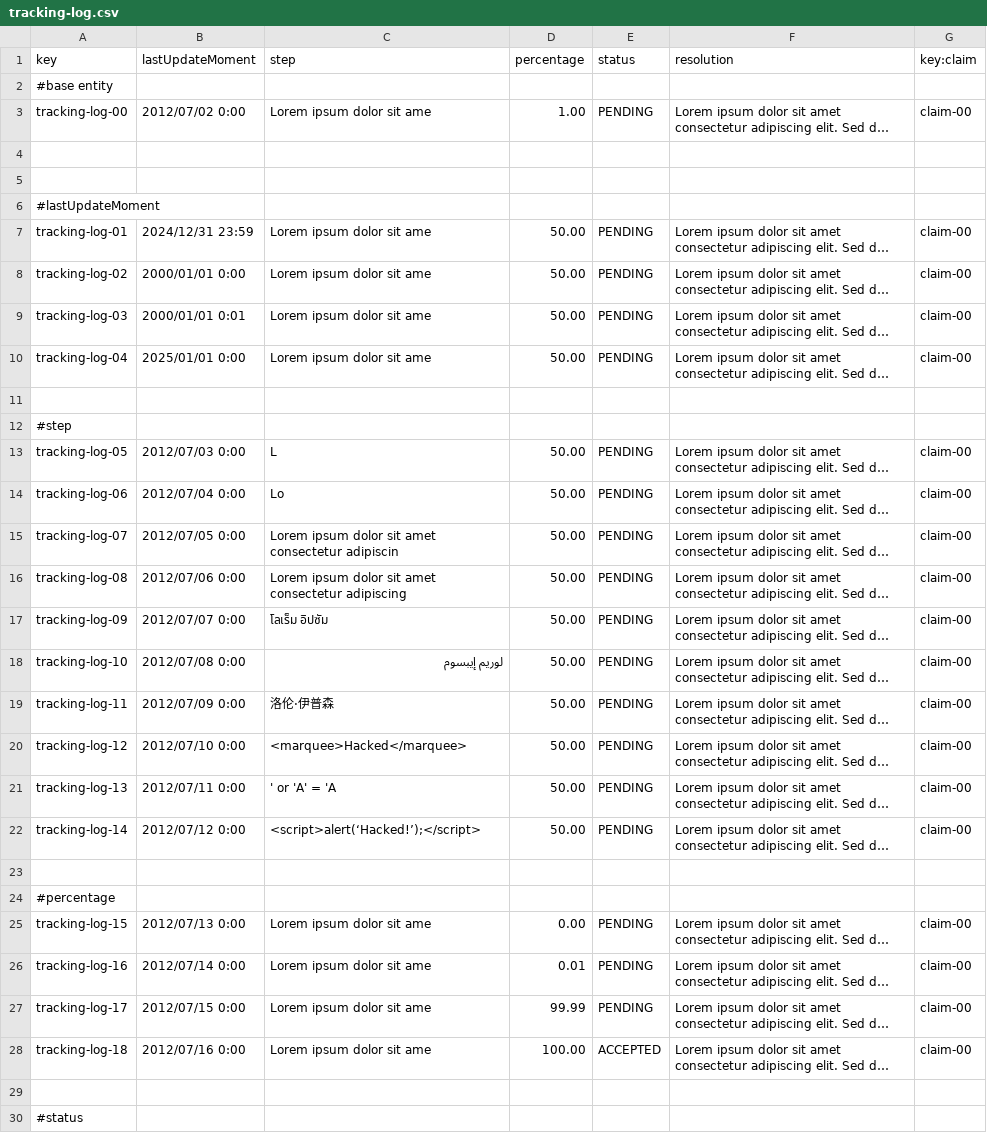
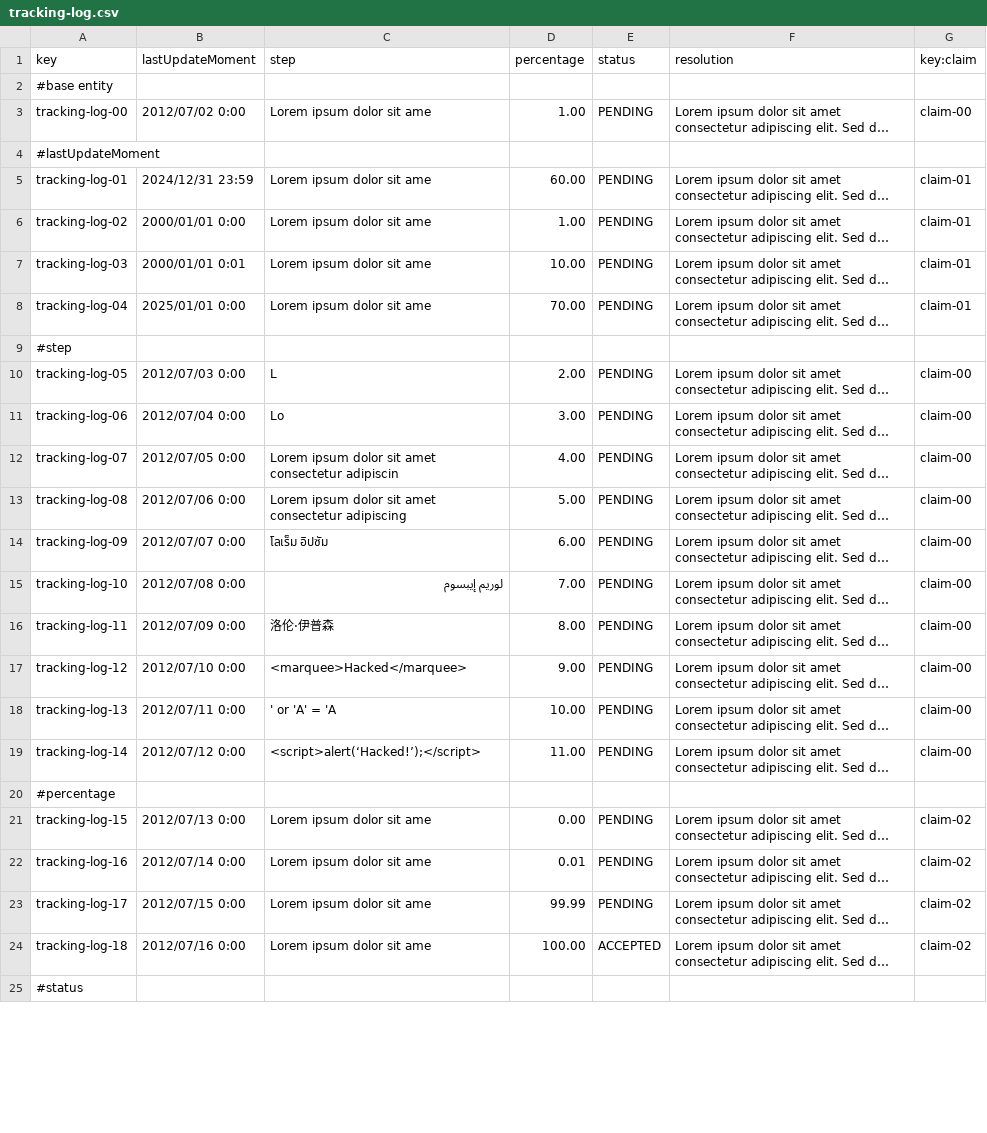
Before and after one commit to DP2-C1-054/Acme-ANS-C3, a CSV file: src/main/resources/WEB-INF/data/sample/tracking-log.csv, drawn as a sheet; only a part is shown; long unchanged cells end in …; removed rows and columns are numbered as before the commit, all else as after; the diff covers the shown part only; the diff names each change by its address in the sheet, - before the commit and + after, or states it on an @@ line.

```diff
--- a/src/main/resources/WEB-INF/data/sample/tracking-log.csv
+++ b/src/main/resources/WEB-INF/data/sample/tracking-log.csv
-row 4: (empty)
-row 5: (empty)
-D5 (percentage): 50.00
+D5 (percentage): 60.00
-G5:G8 (key:claim): claim-00
+G5:G8 (key:claim): claim-01
-D6 (percentage): 50.00
+D6 (percentage): 1.00
-D7 (percentage): 50.00
+D7 (percentage): 10.00
-D8 (percentage): 50.00
+D8 (percentage): 70.00
-row 11: (empty)
-D10 (percentage): 50.00
+D10 (percentage): 2.00
-D11 (percentage): 50.00
+D11 (percentage): 3.00
-D12 (percentage): 50.00
+D12 (percentage): 4.00
-D13 (percentage): 50.00
+D13 (percentage): 5.00
-D14 (percentage): 50.00
+D14 (percentage): 6.00
-D15 (percentage): 50.00
+D15 (percentage): 7.00
-D16 (percentage): 50.00
+D16 (percentage): 8.00
-D17 (percentage): 50.00
+D17 (percentage): 9.00
-D18 (percentage): 50.00
+D18 (percentage): 10.00
-D19 (percentage): 50.00
+D19 (percentage): 11.00
-row 23: (empty)
-G21:G24 (key:claim): claim-00
+G21:G24 (key:claim): claim-02
-row 29: (empty)
```
Also changed, not shown: 1 removed row and 4 edited cells elsewhere in this file, src/main/resources/WEB-INF/data/sample/claim.csv, 13 other files.
